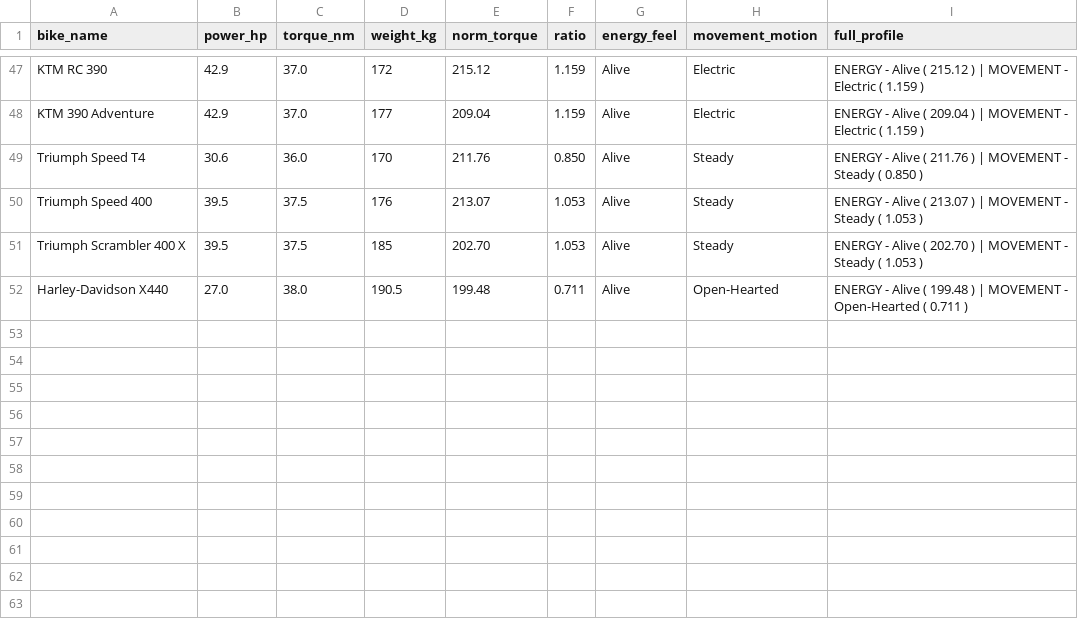
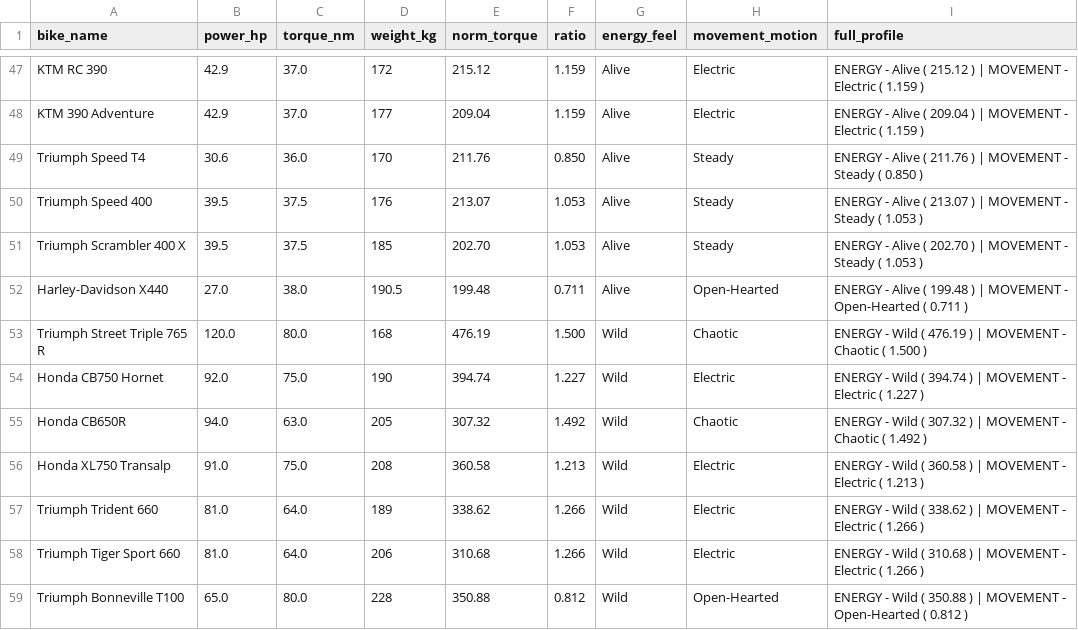
Before and after one commit to akas-a-te/engine, a CSV file: bikes_analyzed.csv, drawn as a sheet; only a part is shown, gaps mark what is left out.

```diff
--- a/bikes_analyzed.csv
+++ b/bikes_analyzed.csv
@@ -52 +52,8 @@ Triumph Scrambler 400 X,39.5,37.5,185,202.70,1.053,Alive,Steady,ENERGY - Alive (
 Harley-Davidson X440,27.0,38.0,190.5,199.48,0.711,Alive,Open-Hearted,ENERGY - Alive ( 199.48 )   |   MOVEMENT - Open-Hearted ( 0.711 )
+Triumph Street Triple 765 R,120.0,80.0,168,476.19,1.500,Wild,Chaotic,ENERGY - Wild ( 476.19 )   |   MOVEMENT - Chaotic ( 1.500 )
+Honda CB750 Hornet,92.0,75.0,190,394.74,1.227,Wild,Electric,ENERGY - Wild ( 394.74 )   |   MOVEMENT - Electric ( 1.227 )
+Honda CB650R,94.0,63.0,205,307.32,1.492,Wild,Chaotic,ENERGY - Wild ( 307.32 )   |   MOVEMENT - Chaotic ( 1.492 )
+Honda XL750 Transalp,91.0,75.0,208,360.58,1.213,Wild,Electric,ENERGY - Wild ( 360.58 )   |   MOVEMENT - Electric ( 1.213 )
+Triumph Trident 660,81.0,64.0,189,338.62,1.266,Wild,Electric,ENERGY - Wild ( 338.62 )   |   MOVEMENT - Electric ( 1.266 )
+Triumph Tiger Sport 660,81.0,64.0,206,310.68,1.266,Wild,Electric,ENERGY - Wild ( 310.68 )   |   MOVEMENT - Electric ( 1.266 )
+Triumph Bonneville T100,65.0,80.0,228,350.88,0.812,Wild,Open-Hearted,ENERGY - Wild ( 350.88 )   |   MOVEMENT - Open-Hearted ( 0.812 )
```
Also changed, not shown: bikes.csv, 2 other files.
